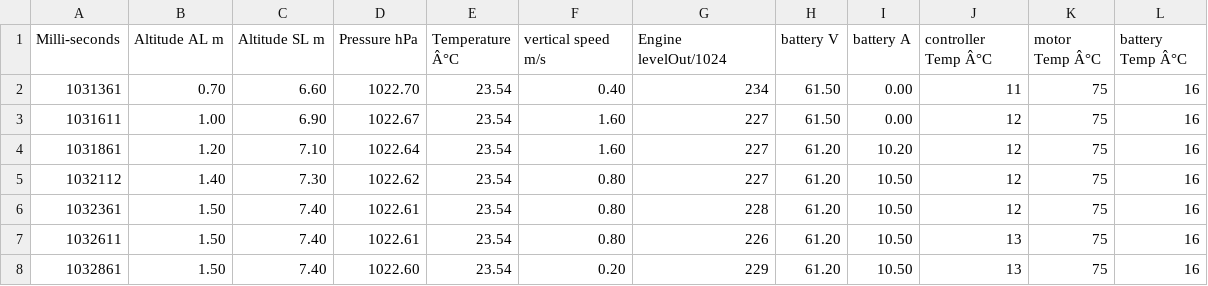
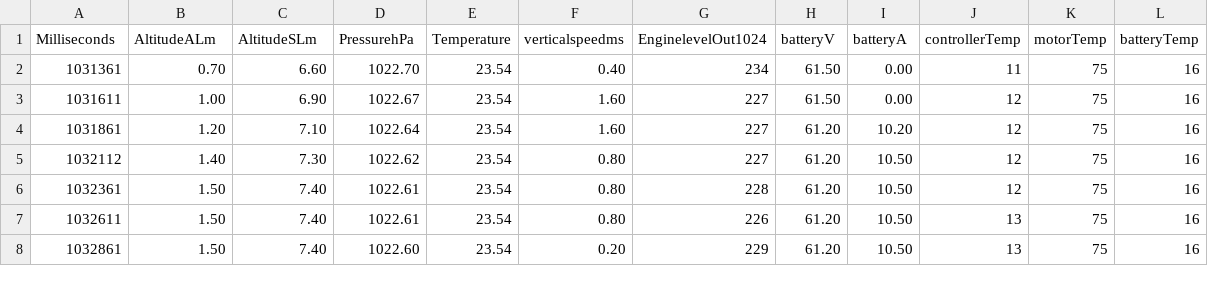
Before and after one commit to SuLois/Grafana-CSV-Files, a CSV file: 2021-01-25 n°7 decollage helice endomagee.csv, drawn as a sheet; only a part is shown.

Commit message:
commit

```diff
--- a/2021-01-25 n°7 decollage helice endomagee.csv
+++ b/2021-01-25 n°7 decollage helice endomagee.csv
@@ -1,2 +1,2 @@
-Milli-seconds;Altitude AL m;Altitude SL m;Pressure hPa;Temperature Â°C;vertical speed m/s;Engine levelOut/1024;battery V;battery A;controller Temp Â°C;motor Temp Â°C;battery Temp Â°C
+Milliseconds;AltitudeALm;AltitudeSLm;PressurehPa;Temperature;verticalspeedms;EnginelevelOut1024;batteryV;batteryA;controllerTemp;motorTemp;batteryTemp
 1031361;0.70;6.60;1022.70;23.54;0.40;234;61.50;0.00;11;75;16
```
